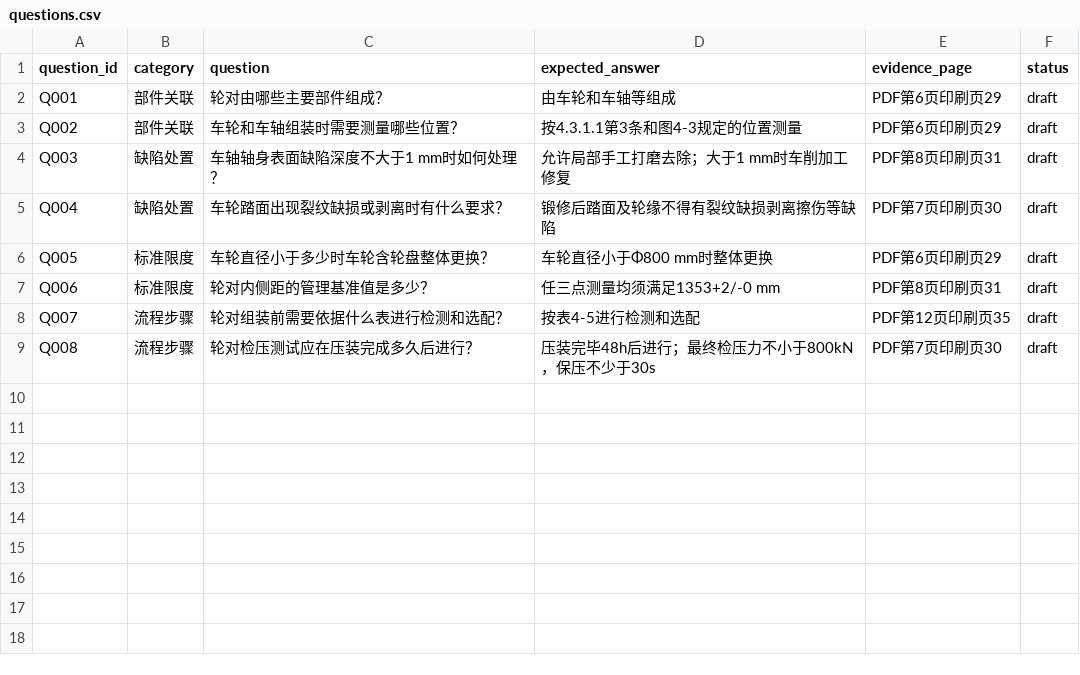
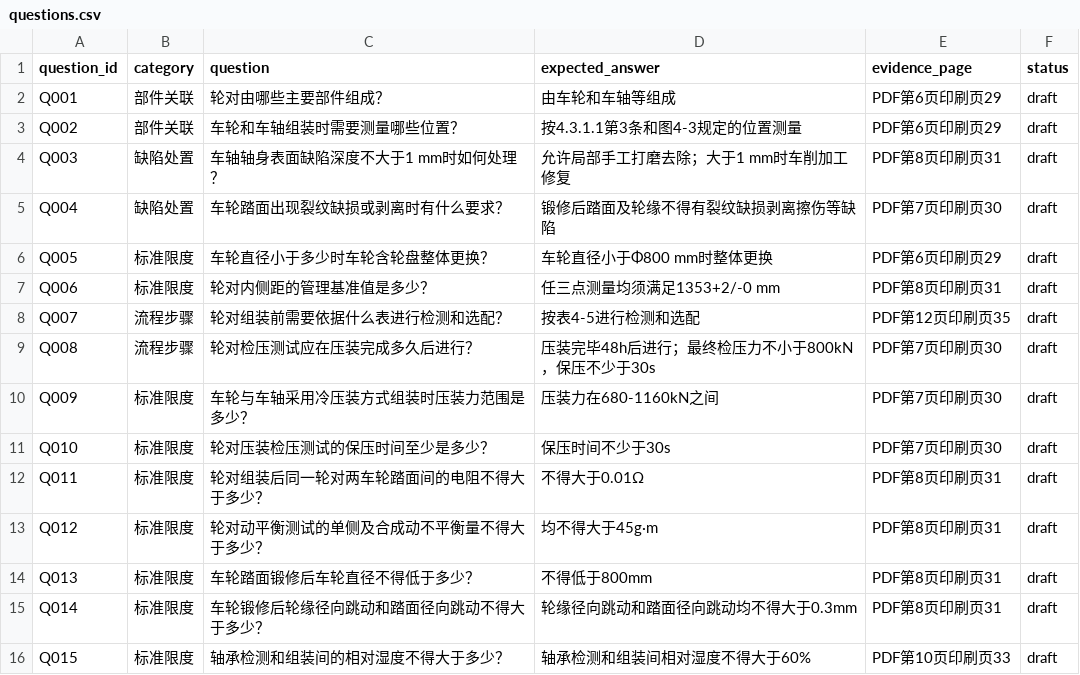
Before and after one commit to lemon970/railway-pdf-knowledge-graph, a CSV file: data/evaluation/questions.csv, drawn as a sheet; the diff names each change by its address in the sheet, - before the commit and + after, or states it on an @@ line.

Commit message:
test: expand wheelset evaluation questions

```diff
--- a/data/evaluation/questions.csv
+++ b/data/evaluation/questions.csv
+row 10: Q009 | 标准限度 | 车轮与车轴采用冷压装方式组装时压装力范围是多少？ | 压装力在680-1160kN之间 | PDF第7页印刷页30 | draft
+row 11: Q010 | 标准限度 | 轮对压装检压测试的保压时间至少是多少？ | 保压时间不少于30s | PDF第7页印刷页30 | draft
+row 12: Q011 | 标准限度 | 轮对组装后同一轮对两车轮踏面间的电阻不得大于多少？ | 不得大于0.01Ω | PDF第8页印刷页31 | draft
+row 13: Q012 | 标准限度 | 轮对动平衡测试的单侧及合成动不平衡量不得大于多少？ | 均不得大于45g·m | PDF第8页印刷页31 | draft
+row 14: Q013 | 标准限度 | 车轮踏面锻修后车轮直径不得低于多少？ | 不得低于800mm | PDF第8页印刷页31 | draft
+row 15: Q014 | 标准限度 | 车轮锻修后轮缘径向跳动和踏面径向跳动不得大于多少？ | 轮缘径向跳动和踏面径向跳动均不得大于0.3mm | PDF第8页印刷页31 | draft
+row 16: Q015 | 标准限度 | 轴承检测和组装间的相对湿度不得大于多少？ | 轴承检测和组装间相对湿度不得大于60% | PDF第10页印刷页33 | draft
```
Also changed, not shown: 1 other file.
